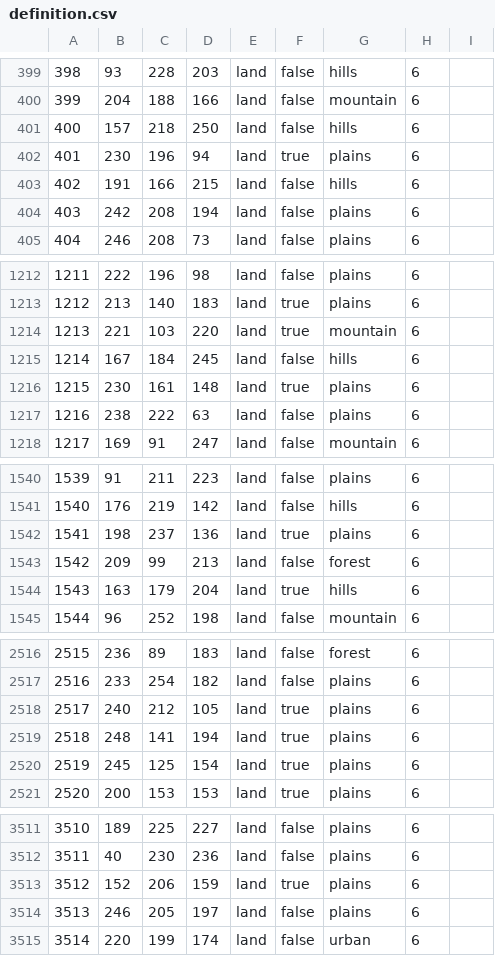
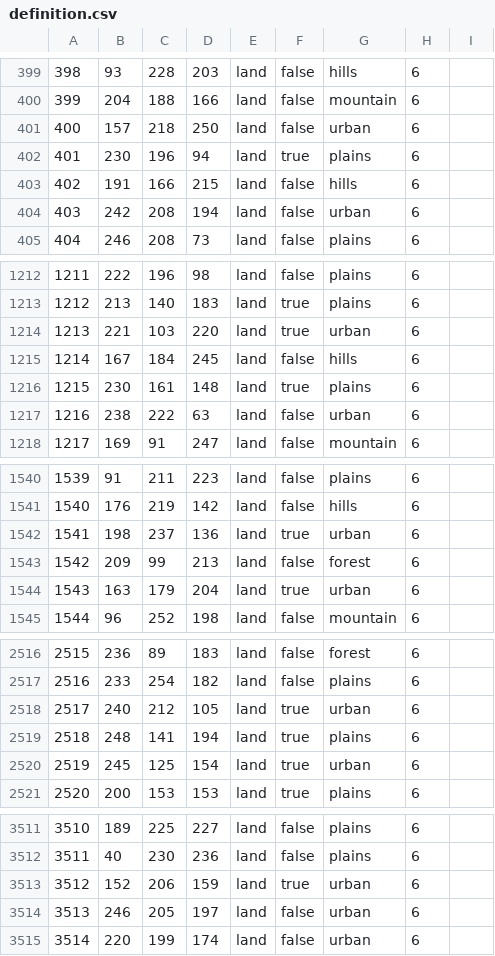
Before and after one commit to Musvage/The-Second-Sengoku, a CSV file: map/definition.csv, drawn as a sheet; only a part is shown, gaps mark what is left out; the diff covers the shown part only.

Commit message:
added "hopefully" all missing urban provinces

```diff
--- a/map/definition.csv
+++ b/map/definition.csv
@@ -400,6 +400,6 @@
 399;204;188;166;land;false;mountain;6;
-400;157;218;250;land;false;hills;6;
+400;157;218;250;land;false;urban;6;
 401;230;196;94;land;true;plains;6;
 402;191;166;215;land;false;hills;6;
-403;242;208;194;land;false;plains;6;
+403;242;208;194;land;false;urban;6;
 404;246;208;73;land;false;plains;6;
@@ -1213,6 +1213,6 @@
 1212;213;140;183;land;true;plains;6;
-1213;221;103;220;land;true;mountain;6;
+1213;221;103;220;land;true;urban;6;
 1214;167;184;245;land;false;hills;6;
 1215;230;161;148;land;true;plains;6;
-1216;238;222;63;land;false;plains;6;
+1216;238;222;63;land;false;urban;6;
 1217;169;91;247;land;false;mountain;6;
@@ -1541,5 +1541,5 @@
 1540;176;219;142;land;false;hills;6;
-1541;198;237;136;land;true;plains;6;
+1541;198;237;136;land;true;urban;6;
 1542;209;99;213;land;false;forest;6;
-1543;163;179;204;land;true;hills;6;
+1543;163;179;204;land;true;urban;6;
 1544;96;252;198;land;false;mountain;6;
@@ -2517,5 +2517,5 @@
 2516;233;254;182;land;false;plains;6;
-2517;240;212;105;land;true;plains;6;
+2517;240;212;105;land;true;urban;6;
 2518;248;141;194;land;true;plains;6;
-2519;245;125;154;land;true;plains;6;
+2519;245;125;154;land;true;urban;6;
 2520;200;153;153;land;true;plains;6;
@@ -3512,4 +3512,4 @@
 3511;40;230;236;land;false;plains;6;
-3512;152;206;159;land;true;plains;6;
-3513;246;205;197;land;false;plains;6;
+3512;152;206;159;land;true;urban;6;
+3513;246;205;197;land;false;urban;6;
 3514;220;199;174;land;false;urban;6;
```
Also changed, not shown: 147 edited cells elsewhere in this file.
